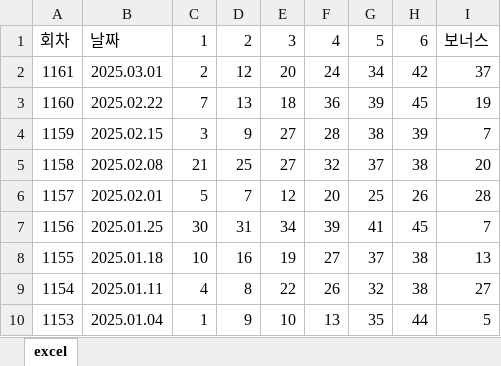
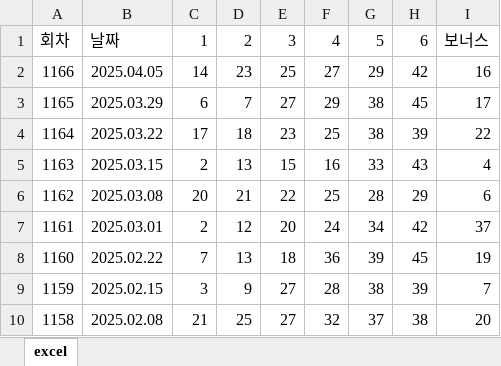
Before and after one commit to ziego0445/lottoGPT, an Excel workbook: public/lotto.xlsx, sheet excel, drawn as a sheet; only a part is shown; the shorter side is filled out with more unchanged rows; values as stored, in another font and other column widths than the file's, no borders; the diff names each change by its address in the sheet, - before the commit and + after, or states it on an @@ line.

Commit message:
updaet lotto data

```diff
--- a/public/lotto.xlsx (sheet excel)
+++ b/public/lotto.xlsx (sheet excel)
+row 2: 1166 | 2025.04.05 | 14 | 23 | 25 | 27 | 29 | 42 | 16
+row 3: 1165 | 2025.03.29 | 6 | 7 | 27 | 29 | 38 | 45 | 17
+row 4: 1164 | 2025.03.22 | 17 | 18 | 23 | 25 | 38 | 39 | 22
+row 5: 1163 | 2025.03.15 | 2 | 13 | 15 | 16 | 33 | 43 | 4
+row 6: 1162 | 2025.03.08 | 20 | 21 | 22 | 25 | 28 | 29 | 6
```
